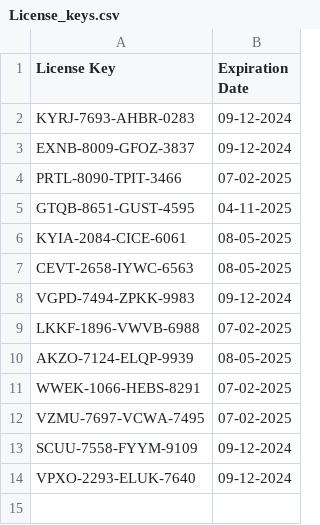
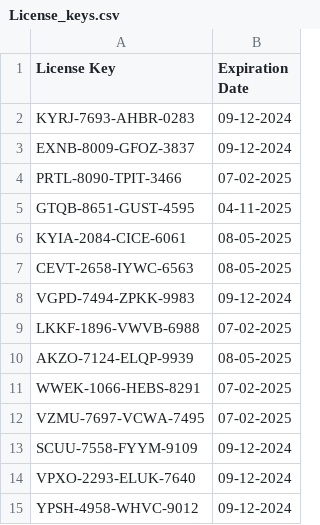
Before and after one commit to Nayush29/Gym-manager, a CSV file: License_keys.csv, drawn as a sheet.

Commit message:
Add new license key

```diff
--- a/License_keys.csv
+++ b/License_keys.csv
@@ -14 +14,2 @@ SCUU-7558-FYYM-9109,09-12-2024
 VPXO-2293-ELUK-7640,09-12-2024
+YPSH-4958-WHVC-9012,09-12-2024
```
